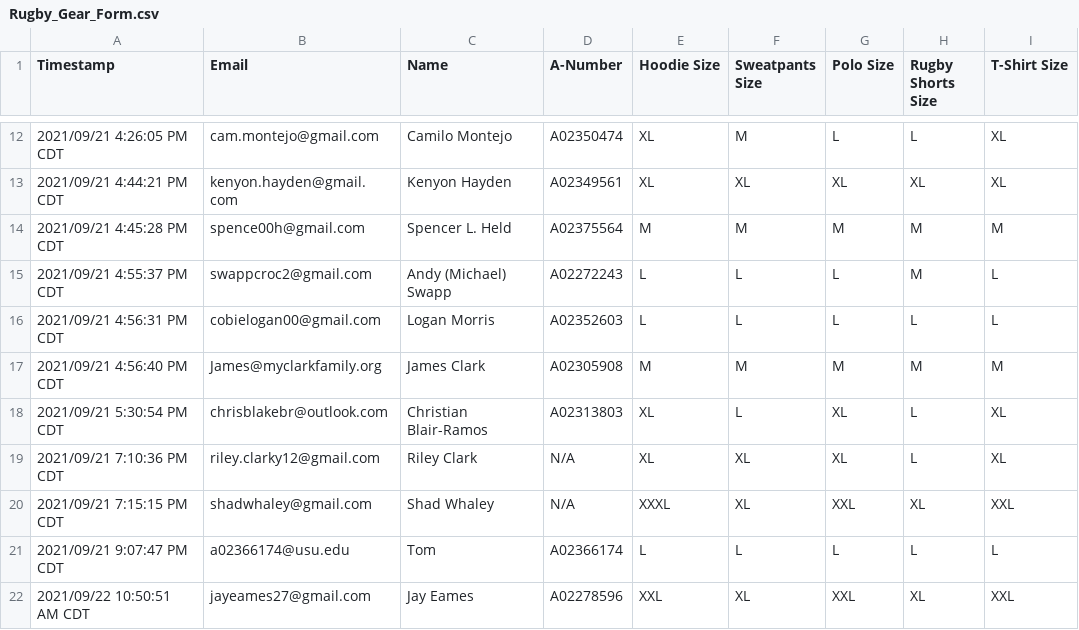
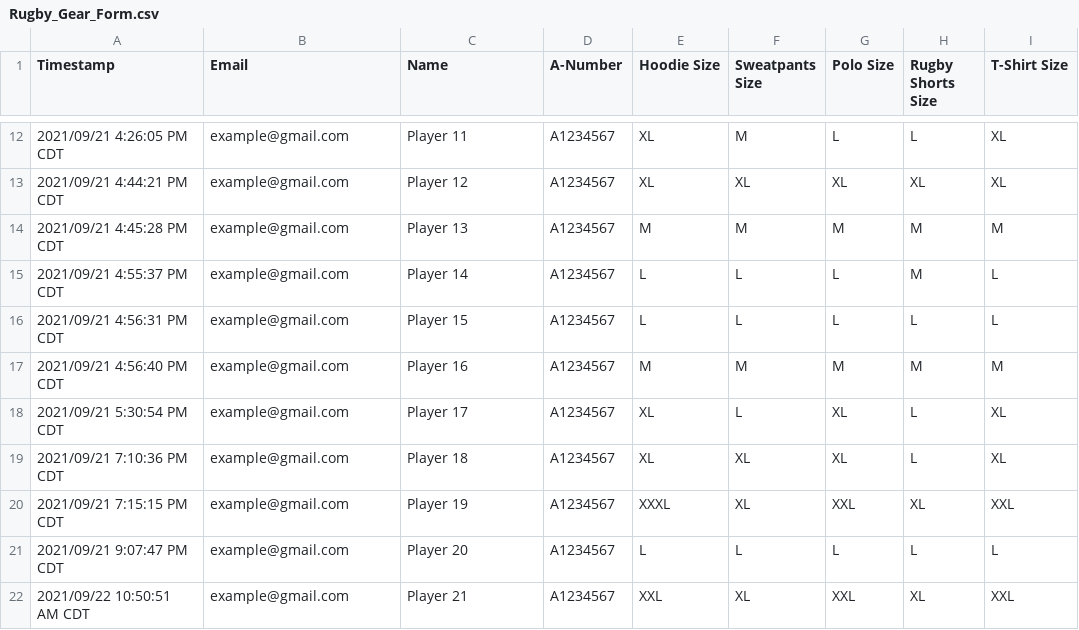
Before and after one commit to jasper-sw/rugby-counter, a CSV file: Rugby_Gear_Form.csv, drawn as a sheet; only a part is shown, gaps mark what is left out; the diff covers the shown part only.

```diff
--- a/Rugby_Gear_Form.csv
+++ b/Rugby_Gear_Form.csv
@@ -12,11 +12,11 @@ Timestamp,Email,Name,A-Number,Hoodie Size,Sweatpants Size,Polo Size,Rugby Shorts
-2021/09/21 4:26:05 PM CDT,cam.montejo@gmail.com,Camilo Montejo,A02350474,XL,M,L,L,XL
-2021/09/21 4:44:21 PM CDT,kenyon.hayden@gmail.com,Kenyon Hayden,A02349561,XL,XL,XL,XL,XL
-2021/09/21 4:45:28 PM CDT,spence00h@gmail.com,Spencer L. Held,A02375564,M,M,M,M,M
-2021/09/21 4:55:37 PM CDT,swappcroc2@gmail.com,Andy (Michael) Swapp,A02272243,L,L,L,M,L
-2021/09/21 4:56:31 PM CDT,cobielogan00@gmail.com,Logan Morris,A02352603,L,L,L,L,L
-2021/09/21 4:56:40 PM CDT,James@myclarkfamily.org,James Clark,A02305908 ,M,M,M,M,M
-2021/09/21 5:30:54 PM CDT,chrisblakebr@outlook.com,Christian Blair-Ramos,A02313803,XL,L,XL,L,XL
-2021/09/21 7:10:36 PM CDT,riley.clarky12@gmail.com,Riley Clark,N/A,XL,XL,XL,L,XL
-2021/09/21 7:15:15 PM CDT,shadwhaley@gmail.com,Shad Whaley,N/A,XXXL,XL,XXL,XL,XXL
-2021/09/21 9:07:47 PM CDT,a02366174@usu.edu,Tom,A02366174,L,L,L,L,L
-2021/09/22 10:50:51 AM CDT,jayeames27@gmail.com,Jay Eames,A02278596,XXL,XL,XXL,XL,XXL
+2021/09/21 4:26:05 PM CDT,example@gmail.com,Player 11,A1234567,XL,M,L,L,XL
+2021/09/21 4:44:21 PM CDT,example@gmail.com,Player 12,A1234567,XL,XL,XL,XL,XL
+2021/09/21 4:45:28 PM CDT,example@gmail.com,Player 13,A1234567,M,M,M,M,M
+2021/09/21 4:55:37 PM CDT,example@gmail.com,Player 14,A1234567,L,L,L,M,L
+2021/09/21 4:56:31 PM CDT,example@gmail.com,Player 15,A1234567,L,L,L,L,L
+2021/09/21 4:56:40 PM CDT,example@gmail.com,Player 16,A1234567,M,M,M,M,M
+2021/09/21 5:30:54 PM CDT,example@gmail.com,Player 17,A1234567,XL,L,XL,L,XL
+2021/09/21 7:10:36 PM CDT,example@gmail.com,Player 18,A1234567,XL,XL,XL,L,XL
+2021/09/21 7:15:15 PM CDT,example@gmail.com,Player 19,A1234567,XXXL,XL,XXL,XL,XXL
+2021/09/21 9:07:47 PM CDT,example@gmail.com,Player 20,A1234567,L,L,L,L,L
+2021/09/22 10:50:51 AM CDT,example@gmail.com,Player 21,A1234567,XXL,XL,XXL,XL,XXL
```
Also changed, not shown: 90 edited cells elsewhere in this file, updated/ball_order_updated.csv, 1 other file.
